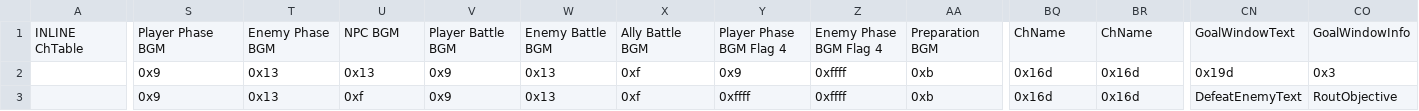
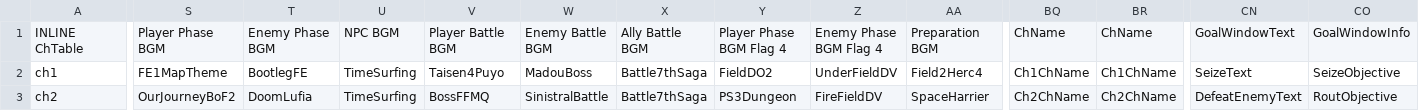
Before and after one commit to sme23/WhatHeck, a CSV file: Tables/NMMs/ChapterData/ChapterData.csv, drawn as a sheet; only a part is shown, gaps mark what is left out; the diff covers the shown part only; the diff names each change by its address in the sheet, - before the commit and + after, or states it on an @@ line.

```diff
--- a/Tables/NMMs/ChapterData/ChapterData.csv
+++ b/Tables/NMMs/ChapterData/ChapterData.csv
-A2: (empty)
+A2: ch1
-S2: 0x9
+S2: FE1MapTheme
-T2: 0x13
+T2: BootlegFE
-U2: 0x13
+U2: TimeSurfing
-V2: 0x9
+V2: Taisen4Puyo
-W2: 0x13
+W2: MadouBoss
-X2:X3: 0xf
+X2:X3: Battle7thSaga
-Y2: 0x9
+Y2: FieldDO2
-Z2: 0xffff
+Z2: UnderFieldDV
-AA2: 0xb
+AA2: Field2Herc4
-BQ2: 0x16d
+BQ2: Ch1ChName
-BR2: 0x16d
+BR2: Ch1ChName
-CN2: 0x19d
+CN2: SeizeText
-CO2: 0x3
+CO2: SeizeObjective
-A3: (empty)
+A3: ch2
-S3: 0x9
+S3: OurJourneyBoF2
-T3: 0x13
+T3: DoomLufia
-U3: 0xf
+U3: TimeSurfing
-V3: 0x9
+V3: BossFFMQ
-W3: 0x13
+W3: SinistralBattle
-Y3: 0xffff
+Y3: PS3Dungeon
-Z3: 0xffff
+Z3: FireFieldDV
-AA3: 0xb
+AA3: SpaceHarrier
-BQ3: 0x16d
+BQ3: Ch2ChName
-BR3: 0x16d
+BR3: Ch2ChName
```
Also changed, not shown: 25 edited cells elsewhere in this file, Tables/NMMs/CharClassData/FE8ClassEditor.csv, 18 other files.
